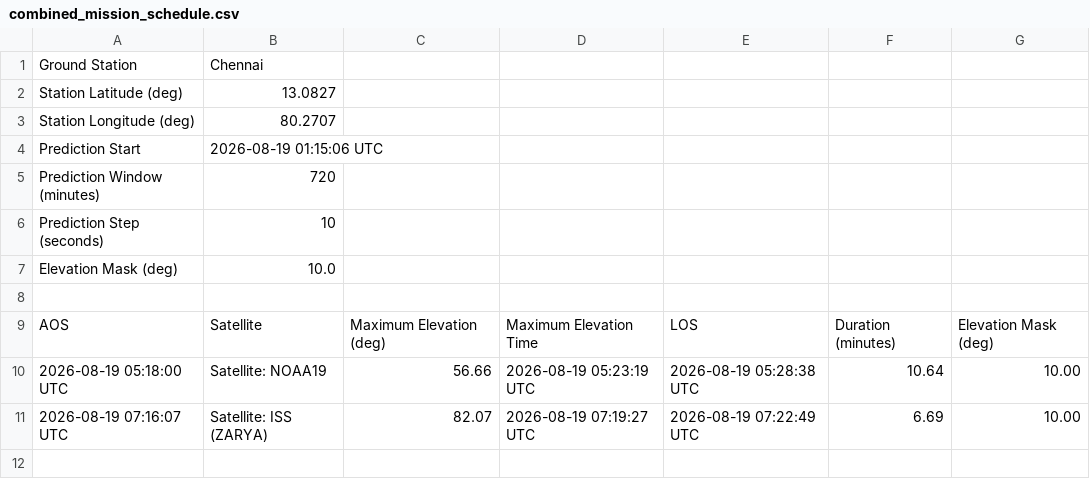
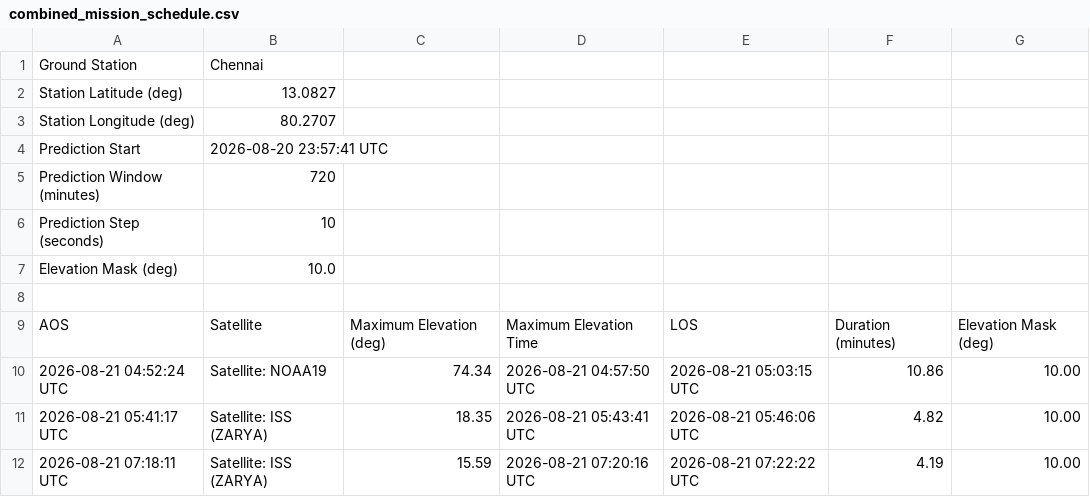
Before and after one commit to Krishshah135/Multi-Orbit-Propagation-Pass-Prediction, a CSV file: output/combined_mission_schedule.csv, drawn as a sheet.

```diff
--- a/output/combined_mission_schedule.csv
+++ b/output/combined_mission_schedule.csv
@@ -3,3 +3,3 @@ Station Latitude (deg),13.0827
 Station Longitude (deg),80.2707
-Prediction Start,2026-08-19 01:15:06 UTC
+Prediction Start,2026-08-20 23:57:41 UTC
 Prediction Window (minutes),720
@@ -9,3 +9,4 @@ Elevation Mask (deg),10.0
 AOS,Satellite,Maximum Elevation (deg),Maximum Elevation Time,LOS,Duration (minutes),Elevation Mask (deg)
-2026-08-19 05:18:00 UTC,Satellite: NOAA19,56.66,2026-08-19 05:23:19 UTC,2026-08-19 05:28:38 UTC,10.64,10.00
-2026-08-19 07:16:07 UTC,Satellite: ISS (ZARYA),82.07,2026-08-19 07:19:27 UTC,2026-08-19 07:22:49 UTC,6.69,10.00
+2026-08-21 04:52:24 UTC,Satellite: NOAA19,74.34,2026-08-21 04:57:50 UTC,2026-08-21 05:03:15 UTC,10.86,10.00
+2026-08-21 05:41:17 UTC,Satellite: ISS (ZARYA),18.35,2026-08-21 05:43:41 UTC,2026-08-21 05:46:06 UTC,4.82,10.00
+2026-08-21 07:18:11 UTC,Satellite: ISS (ZARYA),15.59,2026-08-21 07:20:16 UTC,2026-08-21 07:22:22 UTC,4.19,10.00
```
Also changed, not shown: output/pass_schedule.csv, 5 other files.
